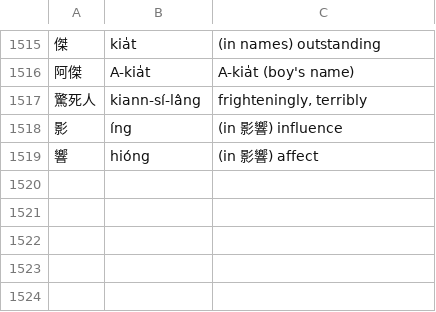
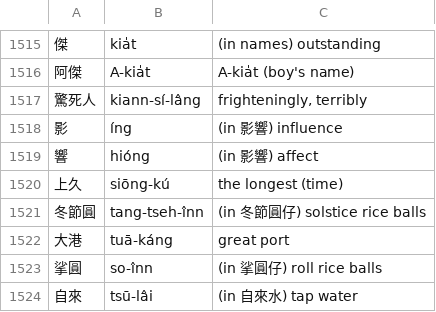
Before and after one commit to tbrapor-arch/tsehtu, a TSV file: course/glosses_en.tsv, drawn as a sheet; only a part is shown, gaps mark what is left out.

```diff
--- a/course/glosses_en.tsv
+++ b/course/glosses_en.tsv
@@ -1519 +1519,6 @@
 響	hióng	(in 影響) affect
+上久	siōng-kú	the longest (time)
+冬節圓	tang-tseh-înn	(in 冬節圓仔) solstice rice balls
+大港	tuā-káng	great port
+挲圓	so-înn	(in 挲圓仔) roll rice balls
+自來	tsū-lâi	(in 自來水) tap water
```
Also changed, not shown: 7 other files.
